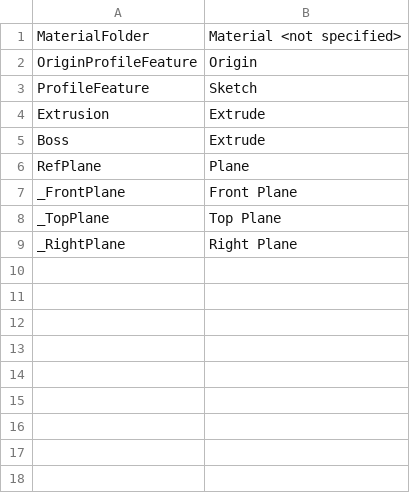
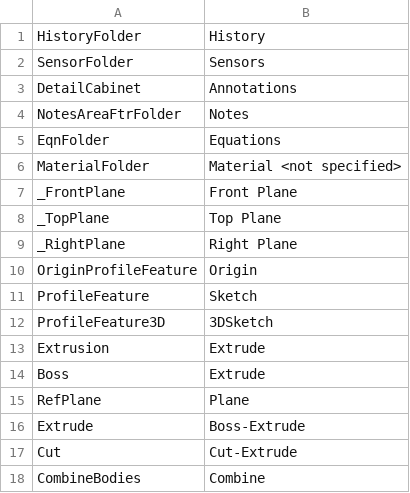
Before and after one commit to xarial/codestack, a CSV file: solidworks-api/document/features-manager/rename-features-by-type-name/custommap.csv, drawn as a sheet.

```diff
--- a/solidworks-api/document/features-manager/rename-features-by-type-name/custommap.csv
+++ b/solidworks-api/document/features-manager/rename-features-by-type-name/custommap.csv
@@ -1,4 +1,13 @@
+HistoryFolder,History
+SensorFolder,Sensors
+DetailCabinet,Annotations
+NotesAreaFtrFolder,Notes
+EqnFolder,Equations
 MaterialFolder,Material <not specified>
+_FrontPlane,Front Plane
+_TopPlane,Top Plane
+_RightPlane,Right Plane
 OriginProfileFeature,Origin
 ProfileFeature,Sketch
+ProfileFeature3D,3DSketch
 Extrusion,Extrude
@@ -6,4 +15,4 @@ Boss,Extrude
 RefPlane,Plane
-_FrontPlane,Front Plane
-_TopPlane,Top Plane
-_RightPlane,Right Plane
+Extrude,Boss-Extrude
+Cut,Cut-Extrude
+CombineBodies,Combine
```
Also changed, not shown: 52 other files.
